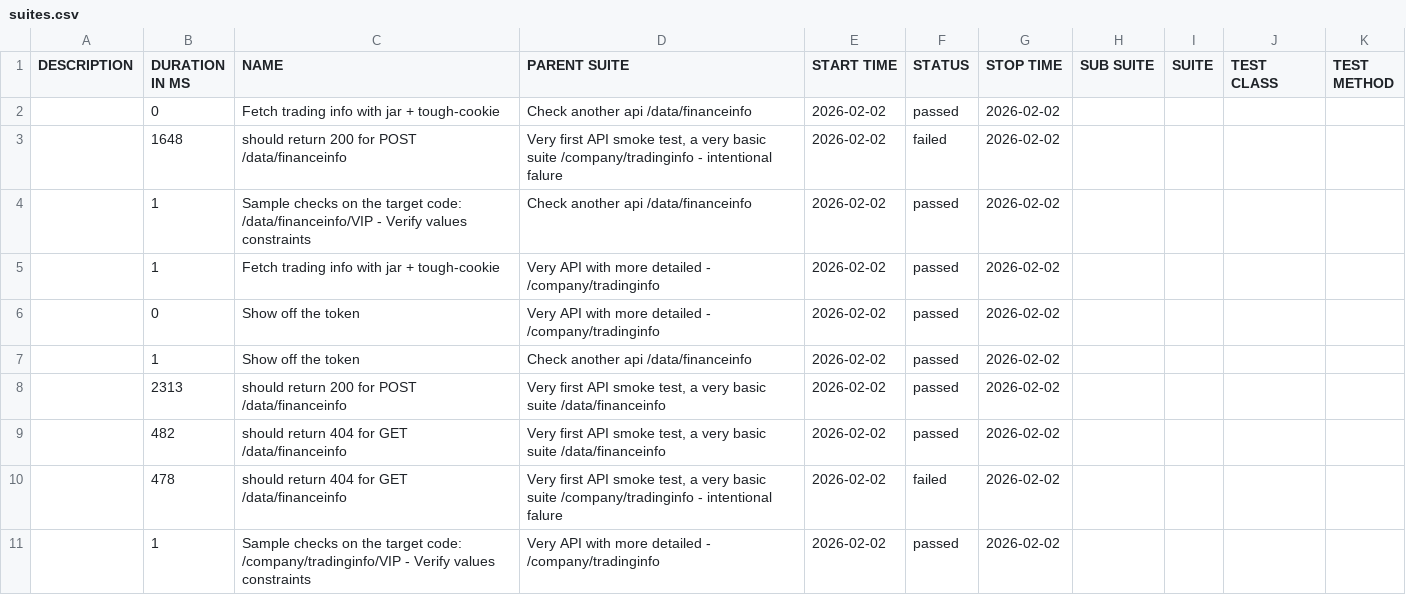
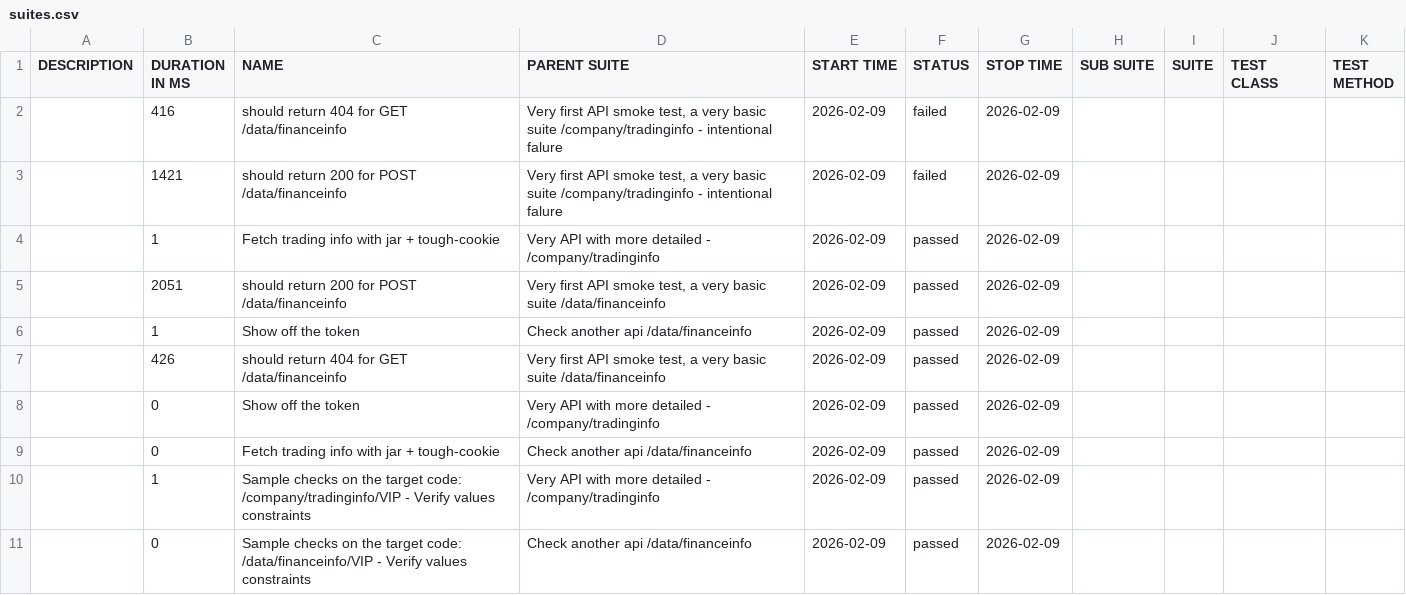
Before and after one commit to 11tdlong/repo11, a CSV file: tmp/allure-mocha/data/suites.csv, drawn as a sheet.

```diff
--- a/tmp/allure-mocha/data/suites.csv
+++ b/tmp/allure-mocha/data/suites.csv
@@ -1,11 +1,11 @@
 "DESCRIPTION","DURATION IN MS","NAME","PARENT SUITE","START TIME","STATUS","STOP TIME","SUB SUITE","SUITE","TEST CLASS","TEST METHOD"
-"","0","Fetch trading info with jar + tough-cookie","Check another api /data/financeinfo","2026-02-02","passed","2026-02-02","","","",""
-"","1648","should return 200 for POST /data/financeinfo","Very first API smoke test, a very basic suite /company/tradinginfo - intentional falure","2026-02-02","failed","2026-02-02","","","",""
-"","1","Sample checks on the target code: /data/financeinfo/VIP - Verify values constraints","Check another api /data/financeinfo","2026-02-02","passed","2026-02-02","","","",""
-"","1","Fetch trading info with jar + tough-cookie","Very API with more detailed - /company/tradinginfo","2026-02-02","passed","2026-02-02","","","",""
-"","0","Show off the token","Very API with more detailed - /company/tradinginfo","2026-02-02","passed","2026-02-02","","","",""
-"","1","Show off the token","Check another api /data/financeinfo","2026-02-02","passed","2026-02-02","","","",""
-"","2313","should return 200 for POST /data/financeinfo","Very first API smoke test, a very basic suite /data/financeinfo","2026-02-02","passed","2026-02-02","","","",""
-"","482","should return 404 for GET /data/financeinfo","Very first API smoke test, a very basic suite /data/financeinfo","2026-02-02","passed","2026-02-02","","","",""
-"","478","should return 404 for GET /data/financeinfo","Very first API smoke test, a very basic suite /company/tradinginfo - intentional falure","2026-02-02","failed","2026-02-02","","","",""
-"","1","Sample checks on the target code: /company/tradinginfo/VIP - Verify values constraints","Very API with more detailed - /company/tradinginfo","2026-02-02","passed","2026-02-02","","","",""
+"","416","should return 404 for GET /data/financeinfo","Very first API smoke test, a very basic suite /company/tradinginfo - intentional falure","2026-02-09","failed","2026-02-09","","","",""
+"","1421","should return 200 for POST /data/financeinfo","Very first API smoke test, a very basic suite /company/tradinginfo - intentional falure","2026-02-09","failed","2026-02-09","","","",""
+"","1","Fetch trading info with jar + tough-cookie","Very API with more detailed - /company/tradinginfo","2026-02-09","passed","2026-02-09","","","",""
+"","2051","should return 200 for POST /data/financeinfo","Very first API smoke test, a very basic suite /data/financeinfo","2026-02-09","passed","2026-02-09","","","",""
+"","1","Show off the token","Check another api /data/financeinfo","2026-02-09","passed","2026-02-09","","","",""
+"","426","should return 404 for GET /data/financeinfo","Very first API smoke test, a very basic suite /data/financeinfo","2026-02-09","passed","2026-02-09","","","",""
+"","0","Show off the token","Very API with more detailed - /company/tradinginfo","2026-02-09","passed","2026-02-09","","","",""
+"","0","Fetch trading info with jar + tough-cookie","Check another api /data/financeinfo","2026-02-09","passed","2026-02-09","","","",""
+"","1","Sample checks on the target code: /company/tradinginfo/VIP - Verify values constraints","Very API with more detailed - /company/tradinginfo","2026-02-09","passed","2026-02-09","","","",""
+"","0","Sample checks on the target code: /data/financeinfo/VIP - Verify values constraints","Check another api /data/financeinfo","2026-02-09","passed","2026-02-09","","","",""
```
Also changed, not shown: 34 other files.
